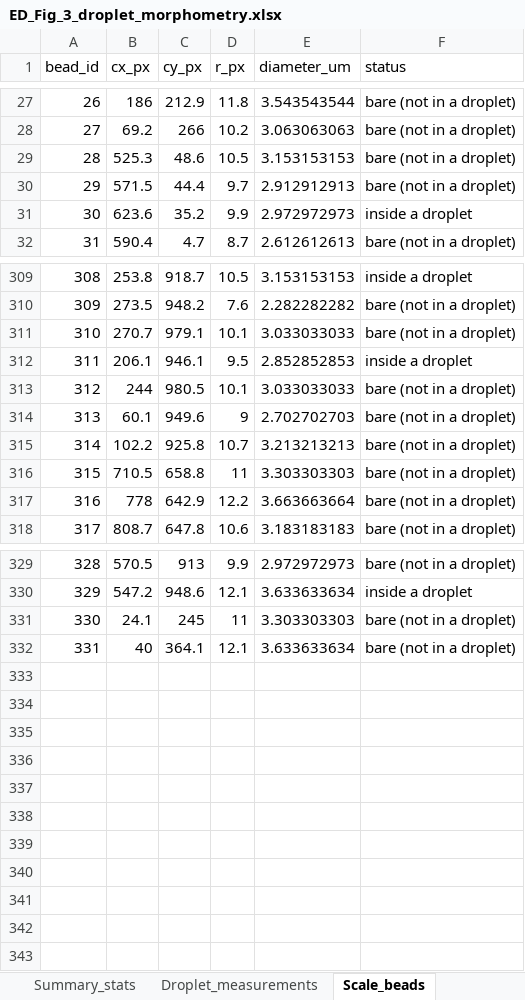
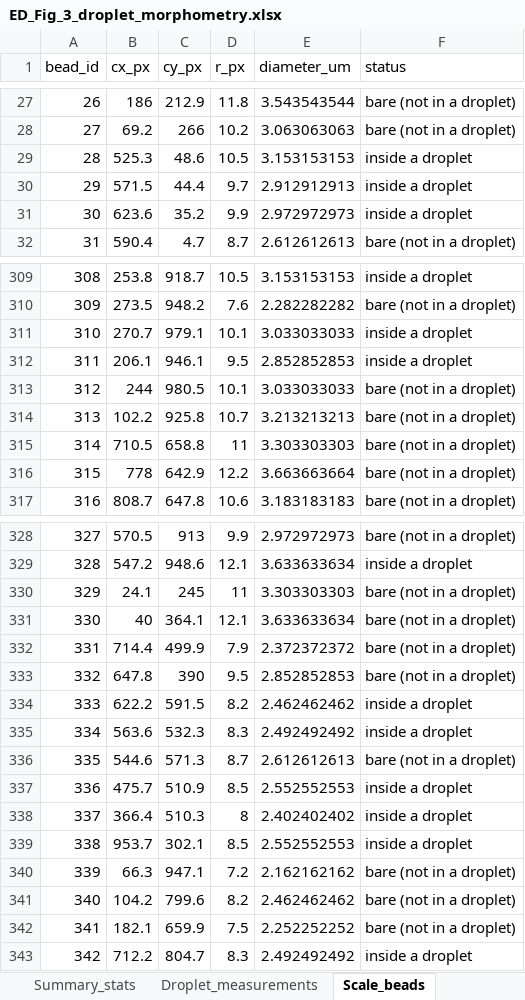
Before and after one commit to lihuanlz/TCS_v4.0, an Excel workbook: Code/TCS_scripts_EN/TCS_scripts_EN_1/ED_Fig_3_droplet_morphometry.xlsx, sheet Scale_beads, drawn as a sheet; only a part is shown, gaps mark what is left out; values as stored, in another font and other column widths than the file's, no borders; removed rows and columns are numbered as before the commit, all else as after; the diff covers the shown part only; the diff names each change by its address in the sheet, - before the commit and + after, or states it on an @@ line.

Commit message:
Re-annotation round 3: 391 droplets / 342 beads; morphometry statistics updated (median volume 46 fL, weighted CV 26%, 5-95% interval 19-201 fL, partition bias +146%/-77%)

```diff
--- a/Code/TCS_scripts_EN/TCS_scripts_EN_1/ED_Fig_3_droplet_morphometry.xlsx (sheet Scale_beads)
+++ b/Code/TCS_scripts_EN/TCS_scripts_EN_1/ED_Fig_3_droplet_morphometry.xlsx (sheet Scale_beads)
-F29:F30 (status): bare (not in a droplet)
+F29:F30 (status): inside a droplet
-F311 (status): bare (not in a droplet)
+F311 (status): inside a droplet
-row 314: 313 | 60.1 | 949.6 | 9 | 2.702702703 | bare (not in a droplet)
@@ column A (bead_id) renumbered between rows 314 and 331 @@
+row 332: 331 | 714.4 | 499.9 | 7.9 | 2.372372372 | bare (not in a droplet)
+row 333: 332 | 647.8 | 390 | 9.5 | 2.852852853 | bare (not in a droplet)
+row 334: 333 | 622.2 | 591.5 | 8.2 | 2.462462462 | inside a droplet
+row 335: 334 | 563.6 | 532.3 | 8.3 | 2.492492492 | inside a droplet
+row 336: 335 | 544.6 | 571.3 | 8.7 | 2.612612613 | bare (not in a droplet)
+row 337: 336 | 475.7 | 510.9 | 8.5 | 2.552552553 | inside a droplet
+row 338: 337 | 366.4 | 510.3 | 8 | 2.402402402 | inside a droplet
+row 339: 338 | 953.7 | 302.1 | 8.5 | 2.552552553 | inside a droplet
+row 340: 339 | 66.3 | 947.1 | 7.2 | 2.162162162 | bare (not in a droplet)
+row 341: 340 | 104.2 | 799.6 | 8.2 | 2.462462462 | bare (not in a droplet)
+row 342: 341 | 182.1 | 659.9 | 7.5 | 2.252252252 | bare (not in a droplet)
+row 343: 342 | 712.2 | 804.7 | 8.3 | 2.492492492 | inside a droplet
```
Also changed, not shown: 15 edited cells elsewhere in this sheet, sheet Droplet_measurements, sheet Bias_curve, sheet Volume_distribution, sheet Summary_stats, sheet README, 2 other files.
